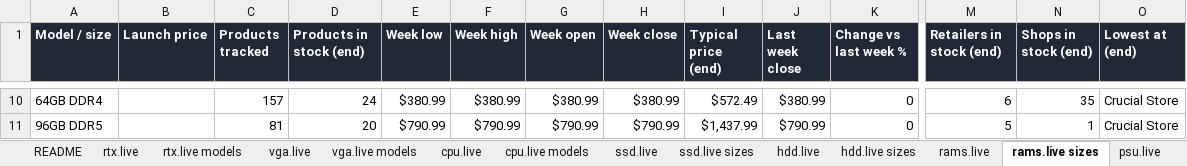
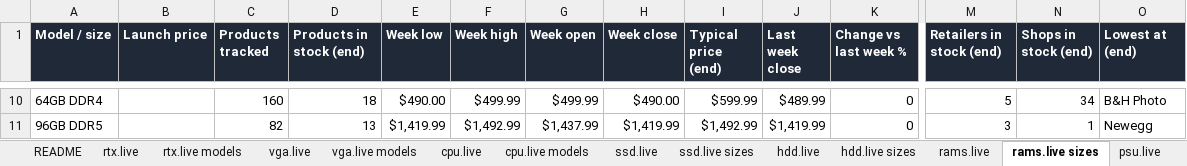
Before and after one commit to pricify-ai/pc-hardware-prices, an Excel workbook: latest/pricify-latest.xlsx, sheet rams.live sizes, drawn as a sheet; only a part is shown, gaps mark what is left out; values as stored, in another font and other column widths than the file's, no borders; the diff covers the shown part only; the diff names each change by its address in the sheet, - before the commit and + after, or states it on an @@ line.

```diff
--- a/latest/pricify-latest.xlsx (sheet rams.live sizes)
+++ b/latest/pricify-latest.xlsx (sheet rams.live sizes)
-C10 (Products tracked): 157
+C10 (Products tracked): 160
-D10 (Products in stock (end)): 24
+D10 (Products in stock (end)): 18
-E10 (Week low): $380.99
+E10 (Week low): $490.00
-F10 (Week high): $380.99
+F10 (Week high): $499.99
-G10 (Week open): $380.99
+G10 (Week open): $499.99
-H10 (Week close): $380.99
+H10 (Week close): $490.00
-I10 (Typical price (end)): $572.49
+I10 (Typical price (end)): $599.99
-J10 (Last week close): $380.99
+J10 (Last week close): $489.99
-M10 (Retailers in stock (end)): 6
+M10 (Retailers in stock (end)): 5
-N10 (Shops in stock (end)): 35
+N10 (Shops in stock (end)): 34
-O10 (Lowest at (end)): Crucial Store
+O10 (Lowest at (end)): B&H Photo
-C11 (Products tracked): 81
+C11 (Products tracked): 82
-D11 (Products in stock (end)): 20
+D11 (Products in stock (end)): 13
-E11 (Week low): $790.99
+E11 (Week low): $1,419.99
-F11 (Week high): $790.99
+F11 (Week high): $1,492.99
-G11 (Week open): $790.99
+G11 (Week open): $1,437.99
-H11 (Week close): $790.99
+H11 (Week close): $1,419.99
-I11 (Typical price (end)): $1,437.99
+I11 (Typical price (end)): $1,492.99
-J11 (Last week close): $790.99
+J11 (Last week close): $1,419.99
-M11 (Retailers in stock (end)): 5
+M11 (Retailers in stock (end)): 3
-O11 (Lowest at (end)): Crucial Store
+O11 (Lowest at (end)): Newegg
```
Also changed, not shown: 87 edited cells elsewhere in this sheet, sheet Daily, sheet vga.live, sheet rams.live, sheet rtx.live, sheet hdd.live, sheet ssd.live, 9 more sheets, 20 other files.
